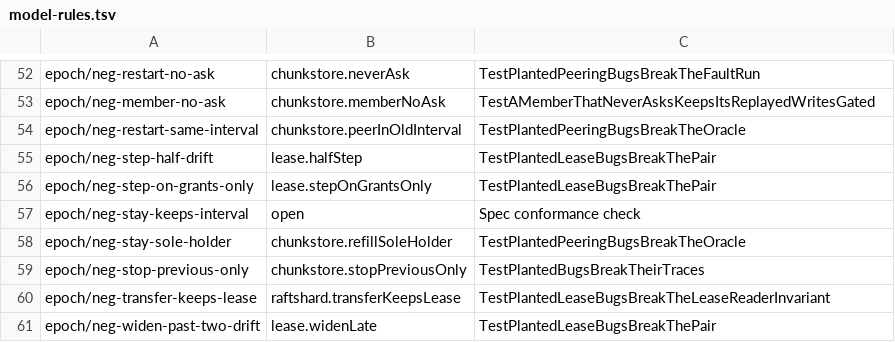
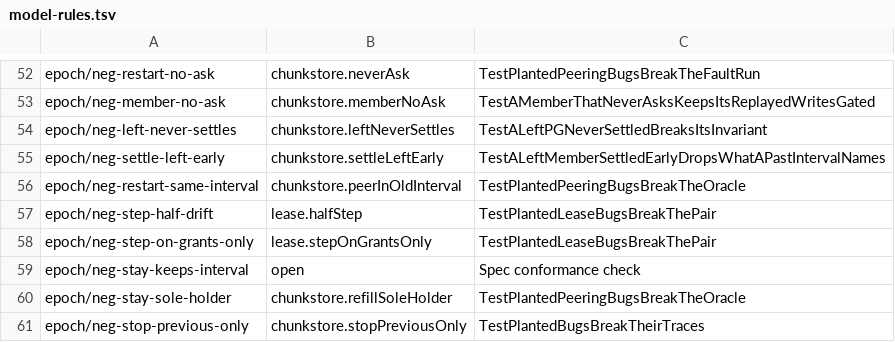
Before and after one commit to nvcnvn/rock-solid, a TSV file: scripts/model-rules.tsv, drawn as a sheet; only a part is shown, gaps mark what is left out; the shorter side is filled out with more unchanged rows.

```diff
--- a/scripts/model-rules.tsv
+++ b/scripts/model-rules.tsv
@@ -53,2 +53,4 @@ epoch/neg-restart-no-ask	chunkstore.neverAsk	TestPlantedPeeringBugsBreakTheFault
 epoch/neg-member-no-ask	chunkstore.memberNoAsk	TestAMemberThatNeverAsksKeepsItsReplayedWritesGated
+epoch/neg-left-never-settles	chunkstore.leftNeverSettles	TestALeftPGNeverSettledBreaksItsInvariant
+epoch/neg-settle-left-early	chunkstore.settleLeftEarly	TestALeftMemberSettledEarlyDropsWhatAPastIntervalNames
 epoch/neg-restart-same-interval	chunkstore.peerInOldInterval	TestPlantedPeeringBugsBreakTheOracle
```
Also changed, not shown: 5 other files.
